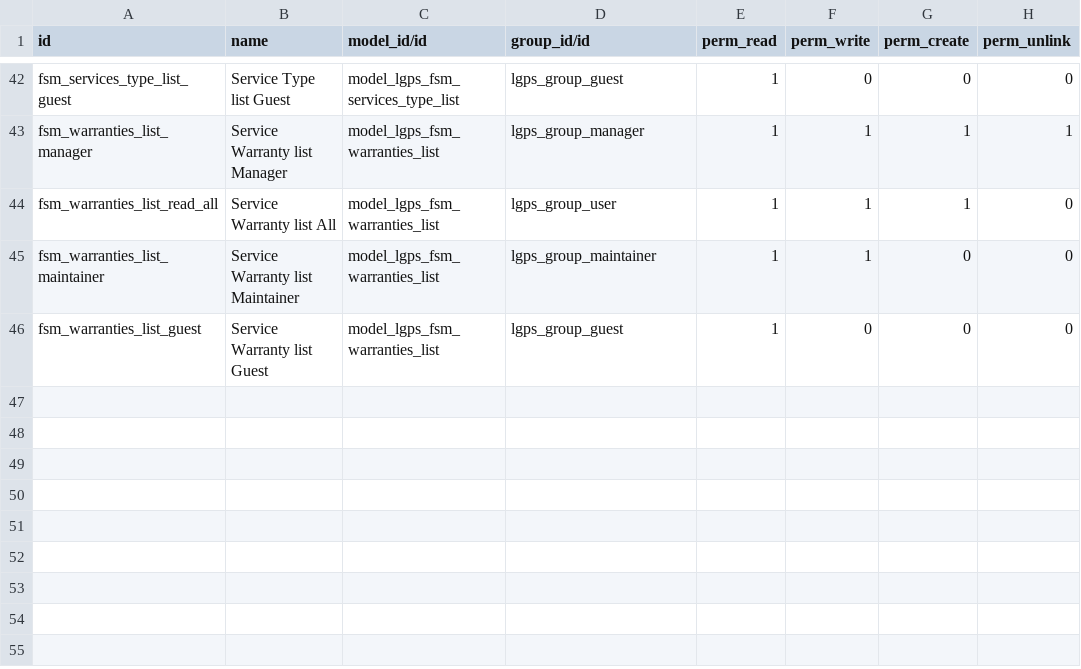
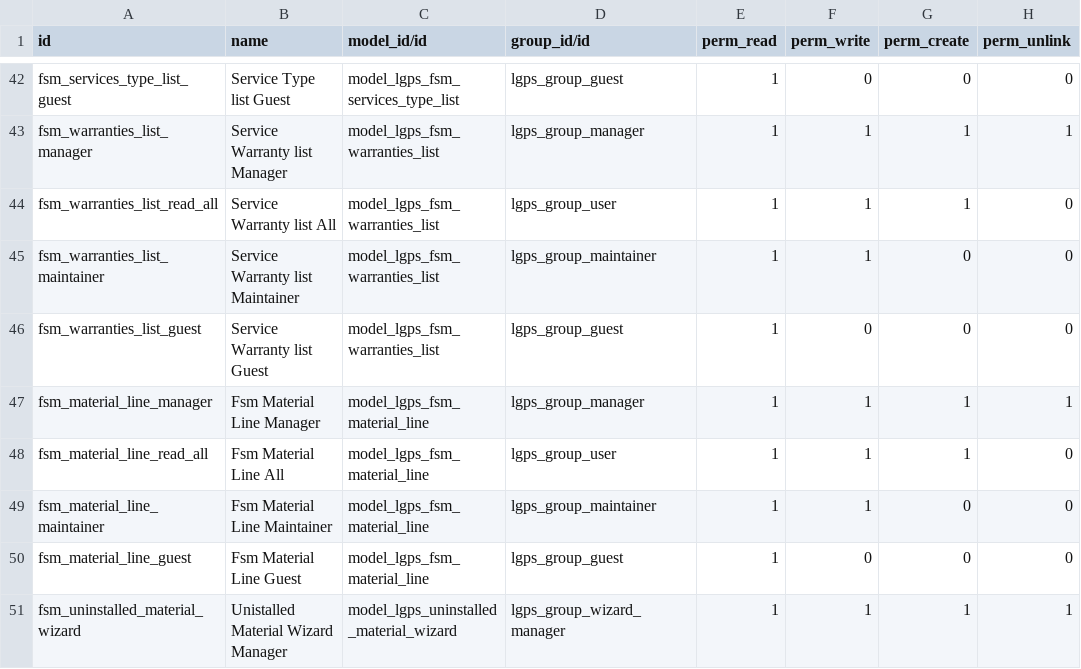
Before and after one commit to intralix/odoo-addons, a CSV file: lgps/security/ir.model.access.csv, drawn as a sheet; only a part is shown, gaps mark what is left out.

```diff
--- a/lgps/security/ir.model.access.csv
+++ b/lgps/security/ir.model.access.csv
@@ -46 +46,6 @@ fsm_warranties_list_maintainer,Service Warranty list Maintainer,model_lgps_fsm_w
 fsm_warranties_list_guest,Service Warranty list Guest,model_lgps_fsm_warranties_list,lgps_group_guest,1,0,0,0
+fsm_material_line_manager,Fsm Material Line Manager,model_lgps_fsm_material_line,lgps_group_manager,1,1,1,1
+fsm_material_line_read_all,Fsm Material Line All,model_lgps_fsm_material_line,lgps_group_user,1,1,1,0
+fsm_material_line_maintainer,Fsm Material Line Maintainer,model_lgps_fsm_material_line,lgps_group_maintainer,1,1,0,0
+fsm_material_line_guest,Fsm Material Line Guest,model_lgps_fsm_material_line,lgps_group_guest,1,0,0,0
+fsm_uninstalled_material_wizard, Unistalled Material Wizard Manager,model_lgps_uninstalled_material_wizard,lgps_group_wizard_manager,1,1,1,1
```
Also changed, not shown: 12 other files.
